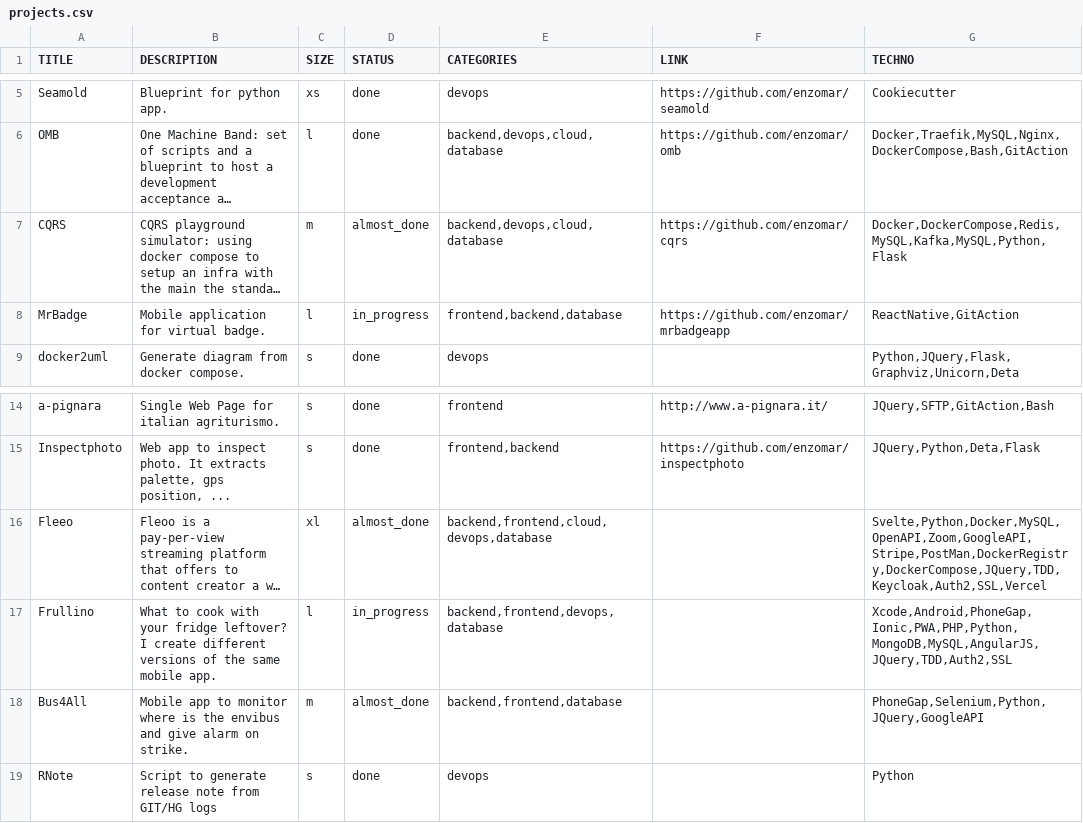
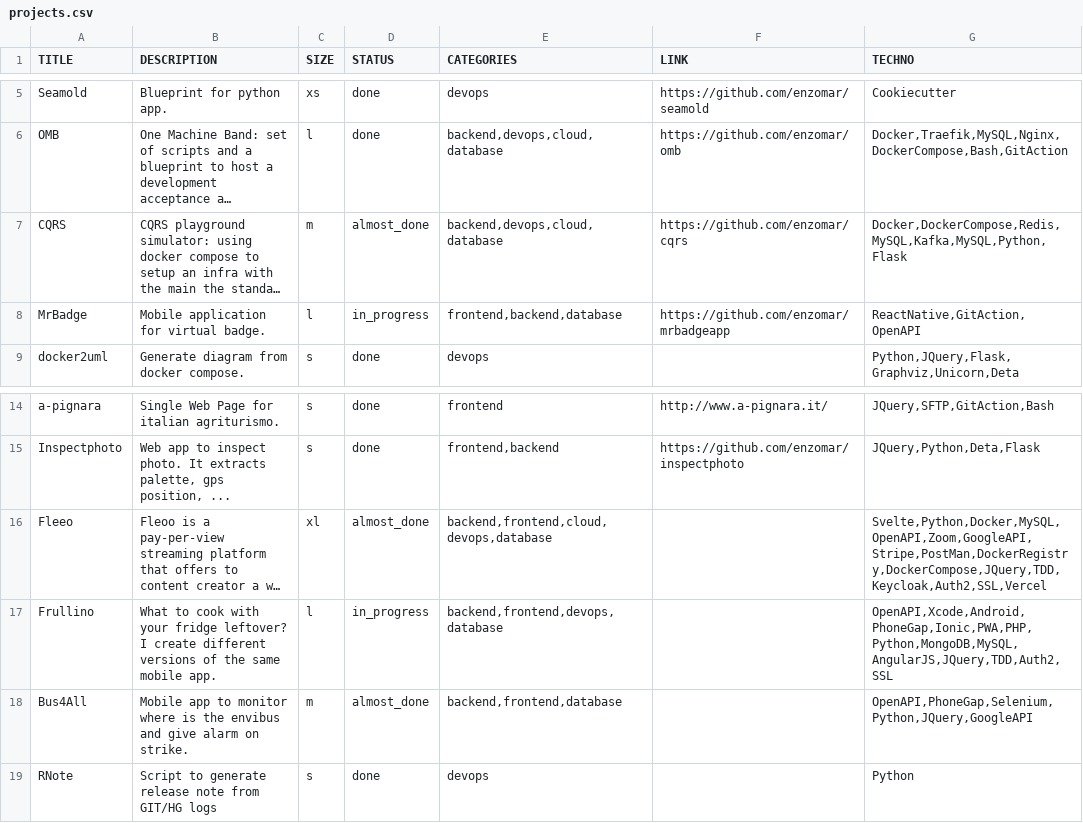
Before and after one commit to enzomar/enzomar.github.io, a CSV file: projects.csv, drawn as a sheet; only a part is shown, gaps mark what is left out; long unchanged cells end in …; the diff names each change by its address in the sheet, - before the commit and + after, or states it on an @@ line.

```diff
--- a/projects.csv
+++ b/projects.csv
-G8 (TECHNO): ReactNative,GitAction
+G8 (TECHNO): ReactNative,GitAction,OpenAPI
-G17 (TECHNO): Xcode,Android,PhoneGap,Ionic,PWA,PHP,Python,MongoDB,MySQL,AngularJS,JQuery,TDD,Auth2,SSL
+G17 (TECHNO): OpenAPI,Xcode,Android,PhoneGap,Ionic,PWA,PHP,Python,MongoDB,MySQL,AngularJS,JQuery,TDD,Auth2,SSL
-G18 (TECHNO): PhoneGap,Selenium,Python,JQuery,GoogleAPI
+G18 (TECHNO): OpenAPI,PhoneGap,Selenium,Python,JQuery,GoogleAPI
```
Also changed, not shown: 2 other files.
